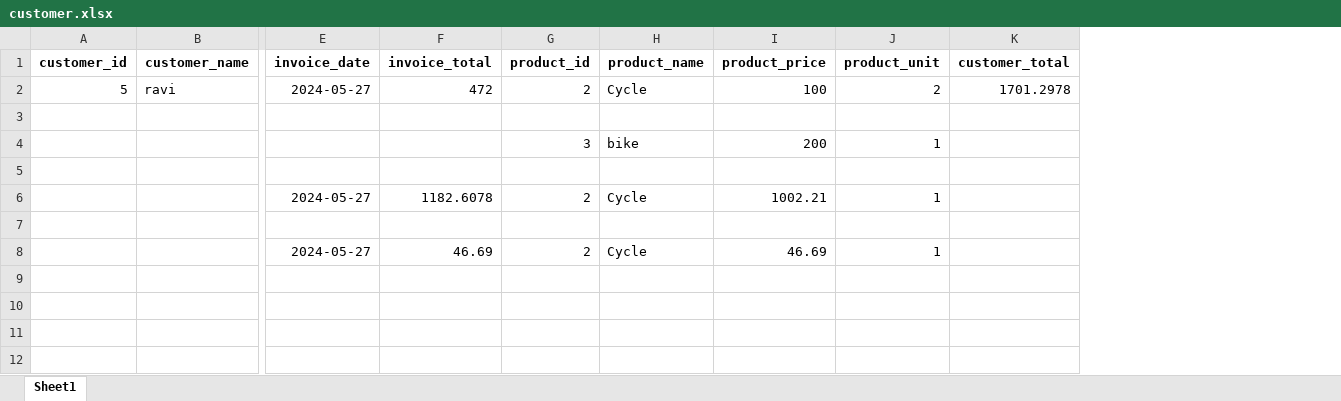
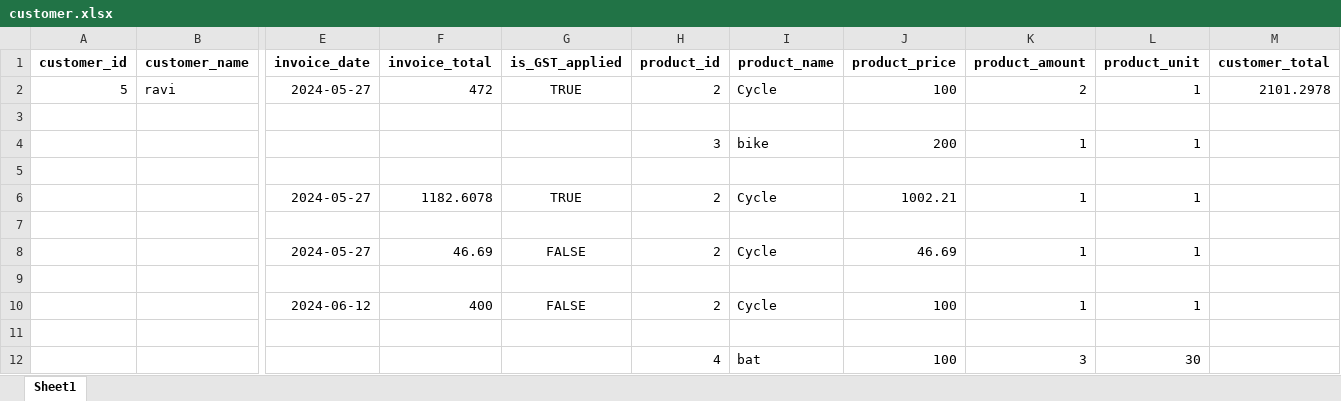
Before and after one commit to KANISHKPAREEK21/invoice-and-inventory-management, an Excel workbook: invoice_system_management/static/excel/customer.xlsx, sheet Sheet1, drawn as a sheet; only a part is shown, gaps mark what is left out; values as stored, in another font and other column widths than the file's, no borders; addresses are those after the commit; rows hold the shown columns only; the diff names each change by its address in the sheet, - before the commit and + after, or states it on an @@ line.

```diff
--- a/invoice_system_management/static/excel/customer.xlsx (sheet Sheet1)
+++ b/invoice_system_management/static/excel/customer.xlsx (sheet Sheet1)
+column G (is_GST_applied), rows 2-8: TRUE |  |  |  | TRUE |  | FALSE
+column K (product_amount), rows 2-8: 2 |  | 1 |  | 1 |  | 1
-L2 (product_unit): 2
+L2 (product_unit): 1
-M2 (customer_total): 1701.2978
+M2 (customer_total): 2101.2978
+row 9: (empty)
+row 10:  |  | 2024-06-12 | 400 | FALSE | 2 | Cycle | 100 | 1 | 1
+row 11: (empty)
+row 12:  |  |  |  |  | 4 | bat | 100 | 3 | 30
```
Also changed, not shown: invoice_system_management/static/excel/allInvoices.xlsx, invoice_system_management/static/excel/invoice.xlsx, 23 other files.
